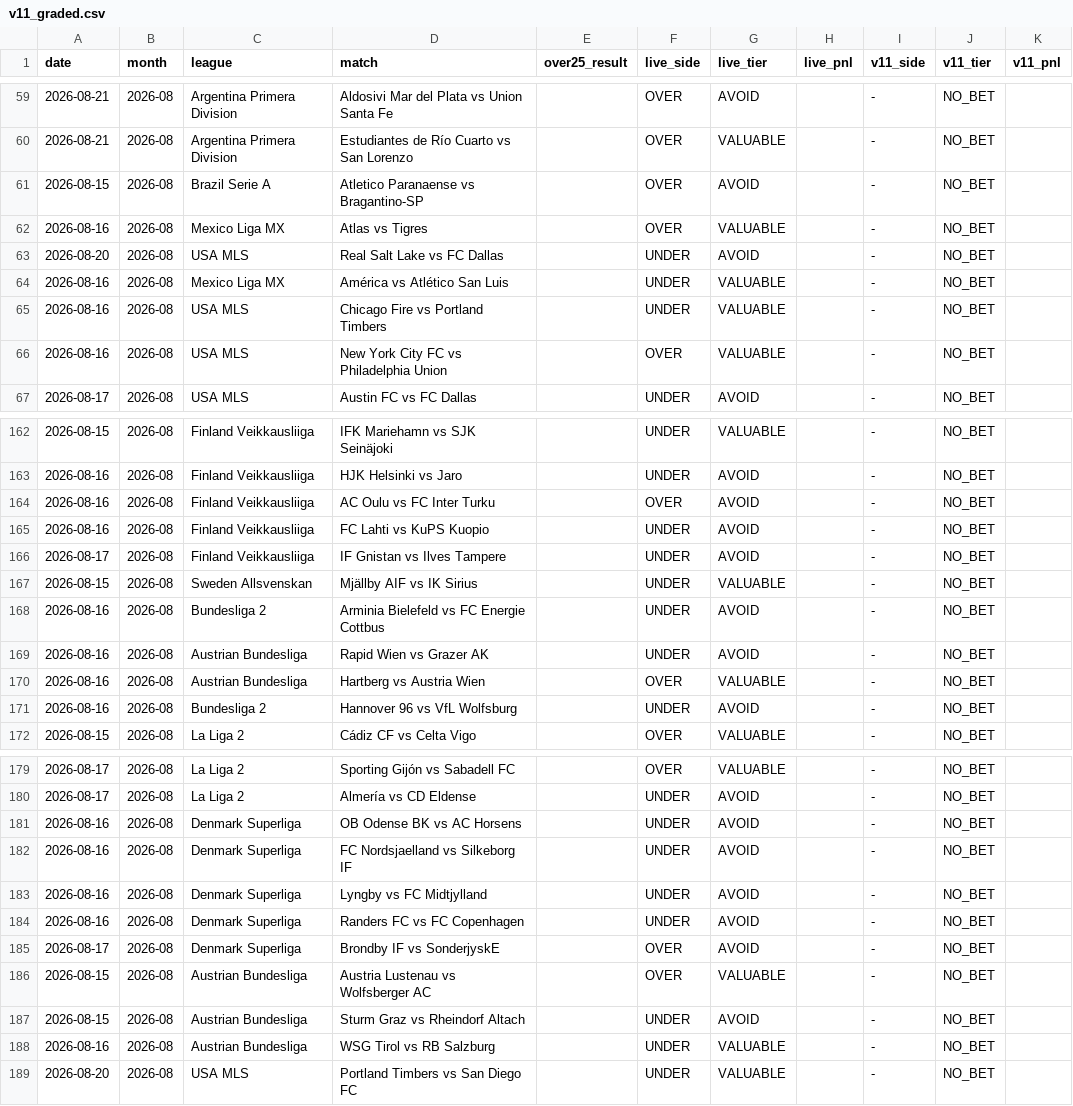
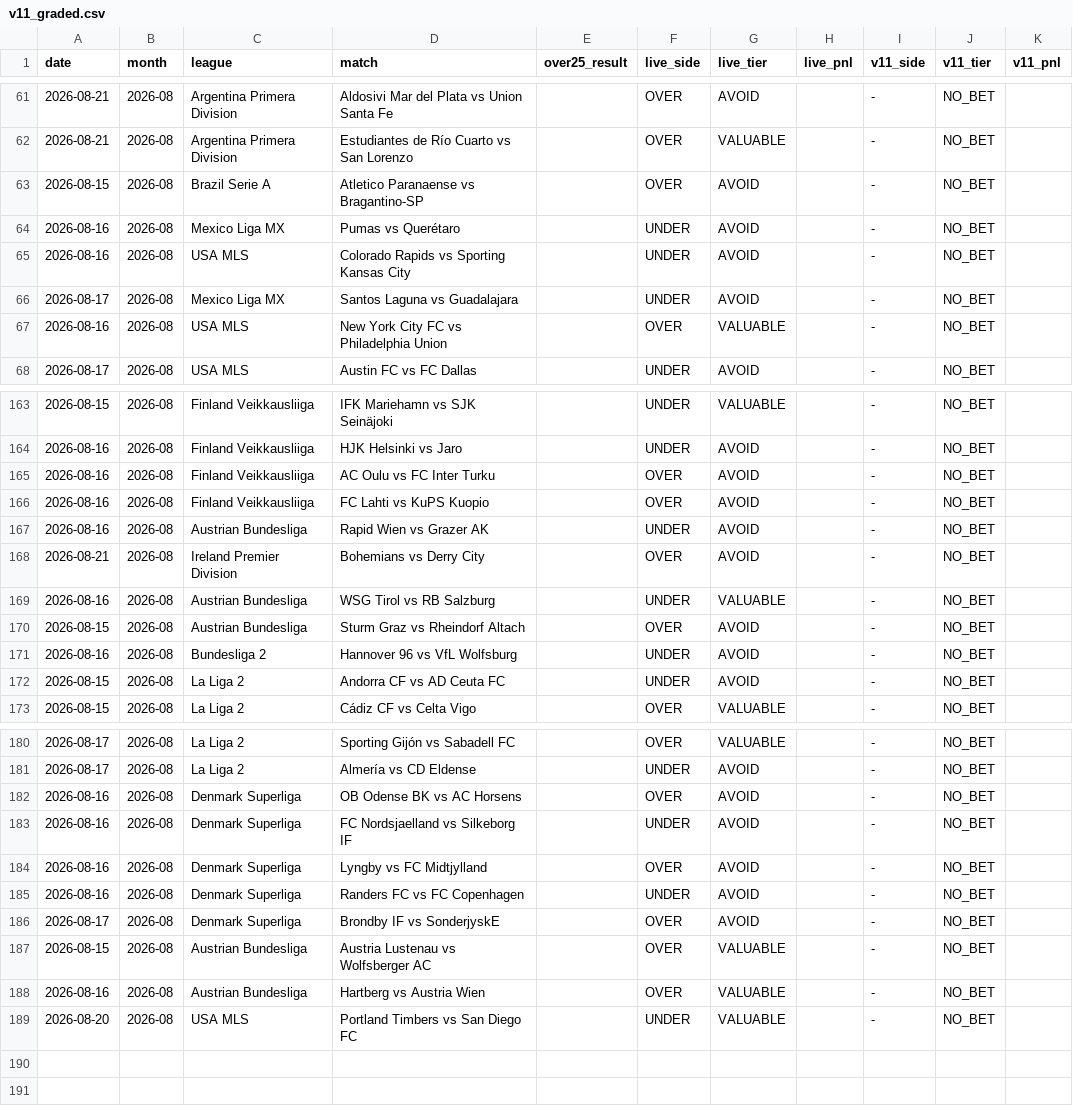
Before and after one commit to NevixAA/wowza_v11, a CSV file: output/v11_graded.csv, drawn as a sheet; only a part is shown, gaps mark what is left out; the diff covers the shown part only.

```diff
--- a/output/v11_graded.csv
+++ b/output/v11_graded.csv
@@ -61,6 +63,5 @@ date,month,league,match,over25_result,live_side,live_tier,live_pnl,v11_side,v11_
 2026-08-15,2026-08,Brazil Serie A,Atletico Paranaense vs Bragantino-SP,,OVER,AVOID,,-,NO_BET,
-2026-08-16,2026-08,Mexico Liga MX,Atlas vs Tigres,,OVER,VALUABLE,,-,NO_BET,
-2026-08-20,2026-08,USA MLS,Real Salt Lake vs FC Dallas,,UNDER,AVOID,,-,NO_BET,
-2026-08-16,2026-08,Mexico Liga MX,América vs Atlético San Luis,,UNDER,VALUABLE,,-,NO_BET,
-2026-08-16,2026-08,USA MLS,Chicago Fire vs Portland Timbers,,UNDER,VALUABLE,,-,NO_BET,
+2026-08-16,2026-08,Mexico Liga MX,Pumas vs Querétaro,,UNDER,AVOID,,-,NO_BET,
+2026-08-16,2026-08,USA MLS,Colorado Rapids vs Sporting Kansas City,,UNDER,AVOID,,-,NO_BET,
+2026-08-17,2026-08,Mexico Liga MX,Santos Laguna vs Guadalajara,,UNDER,AVOID,,-,NO_BET,
 2026-08-16,2026-08,USA MLS,New York City FC vs Philadelphia Union,,OVER,VALUABLE,,-,NO_BET,
@@ -164,9 +165,9 @@ date,month,league,match,over25_result,live_side,live_tier,live_pnl,v11_side,v11_
 2026-08-16,2026-08,Finland Veikkausliiga,AC Oulu vs FC Inter Turku,,OVER,AVOID,,-,NO_BET,
-2026-08-16,2026-08,Finland Veikkausliiga,FC Lahti vs KuPS Kuopio,,UNDER,AVOID,,-,NO_BET,
-2026-08-17,2026-08,Finland Veikkausliiga,IF Gnistan vs Ilves Tampere,,UNDER,AVOID,,-,NO_BET,
-2026-08-15,2026-08,Sweden Allsvenskan,Mjällby AIF vs IK Sirius,,UNDER,VALUABLE,,-,NO_BET,
-2026-08-16,2026-08,Bundesliga 2,Arminia Bielefeld vs FC Energie Cottbus,,UNDER,AVOID,,-,NO_BET,
+2026-08-16,2026-08,Finland Veikkausliiga,FC Lahti vs KuPS Kuopio,,OVER,AVOID,,-,NO_BET,
 2026-08-16,2026-08,Austrian Bundesliga,Rapid Wien vs Grazer AK,,UNDER,AVOID,,-,NO_BET,
-2026-08-16,2026-08,Austrian Bundesliga,Hartberg vs Austria Wien,,OVER,VALUABLE,,-,NO_BET,
+2026-08-21,2026-08,Ireland Premier Division,Bohemians vs Derry City,,OVER,AVOID,,-,NO_BET,
+2026-08-16,2026-08,Austrian Bundesliga,WSG Tirol vs RB Salzburg,,UNDER,VALUABLE,,-,NO_BET,
+2026-08-15,2026-08,Austrian Bundesliga,Sturm Graz vs Rheindorf Altach,,OVER,AVOID,,-,NO_BET,
 2026-08-16,2026-08,Bundesliga 2,Hannover 96 vs VfL Wolfsburg,,UNDER,AVOID,,-,NO_BET,
+2026-08-15,2026-08,La Liga 2,Andorra CF vs AD Ceuta FC,,UNDER,AVOID,,-,NO_BET,
 2026-08-15,2026-08,La Liga 2,Cádiz CF vs Celta Vigo,,OVER,VALUABLE,,-,NO_BET,
@@ -180,5 +181,5 @@ date,month,league,match,over25_result,live_side,live_tier,live_pnl,v11_side,v11_
 2026-08-17,2026-08,La Liga 2,Almería vs CD Eldense,,UNDER,AVOID,,-,NO_BET,
-2026-08-16,2026-08,Denmark Superliga,OB Odense BK vs AC Horsens,,UNDER,AVOID,,-,NO_BET,
+2026-08-16,2026-08,Denmark Superliga,OB Odense BK vs AC Horsens,,OVER,AVOID,,-,NO_BET,
 2026-08-16,2026-08,Denmark Superliga,FC Nordsjaelland vs Silkeborg IF,,UNDER,AVOID,,-,NO_BET,
-2026-08-16,2026-08,Denmark Superliga,Lyngby vs FC Midtjylland,,UNDER,AVOID,,-,NO_BET,
+2026-08-16,2026-08,Denmark Superliga,Lyngby vs FC Midtjylland,,OVER,AVOID,,-,NO_BET,
 2026-08-16,2026-08,Denmark Superliga,Randers FC vs FC Copenhagen,,UNDER,AVOID,,-,NO_BET,
@@ -186,4 +187,3 @@ date,month,league,match,over25_result,live_side,live_tier,live_pnl,v11_side,v11_
 2026-08-15,2026-08,Austrian Bundesliga,Austria Lustenau vs Wolfsberger AC,,OVER,VALUABLE,,-,NO_BET,
-2026-08-15,2026-08,Austrian Bundesliga,Sturm Graz vs Rheindorf Altach,,UNDER,AVOID,,-,NO_BET,
-2026-08-16,2026-08,Austrian Bundesliga,WSG Tirol vs RB Salzburg,,UNDER,VALUABLE,,-,NO_BET,
+2026-08-16,2026-08,Austrian Bundesliga,Hartberg vs Austria Wien,,OVER,VALUABLE,,-,NO_BET,
 2026-08-20,2026-08,USA MLS,Portland Timbers vs San Diego FC,,UNDER,VALUABLE,,-,NO_BET,
```
Also changed, not shown: 2 added rows, 2 removed rows, 22 moved rows and 5 edited cells elsewhere in this file, output/v11_shadow_log.csv.
